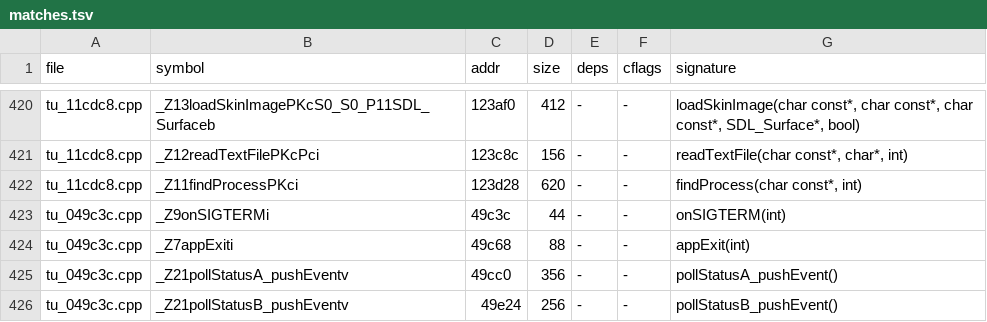
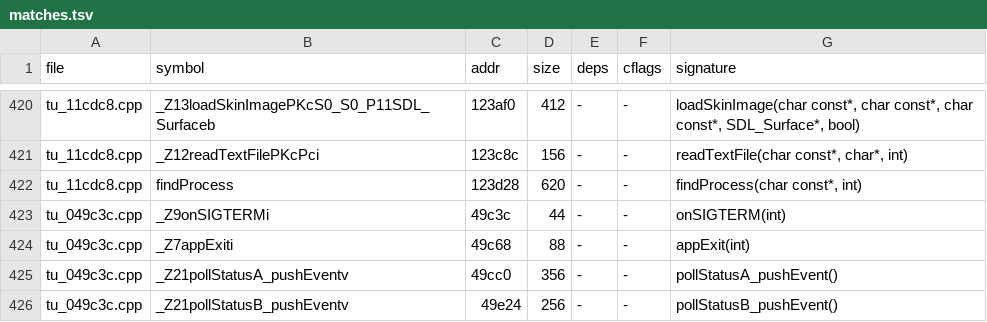
Before and after one commit to nukefrenzy/mainui-decomp, a TSV file: src/matches.tsv, drawn as a sheet; only a part is shown, gaps mark what is left out; the diff covers the shown part only.

```diff
--- a/src/matches.tsv
+++ b/src/matches.tsv
@@ -421,3 +421,3 @@ tu_11cdc8.cpp	_Z13loadSkinImagePKcS0_S0_P11SDL_Surfaceb	123af0	412	-	-	loadSkinI
 tu_11cdc8.cpp	_Z12readTextFilePKcPci	123c8c	156	-	-	readTextFile(char const*, char*, int)
-tu_11cdc8.cpp	_Z11findProcessPKci	123d28	620	-	-	findProcess(char const*, int)
+tu_11cdc8.cpp	findProcess	123d28	620	-	-	findProcess(char const*, int)
 tu_049c3c.cpp	_Z9onSIGTERMi	49c3c	44	-	-	onSIGTERM(int)
```
Also changed, not shown: 13 edited cells elsewhere in this file, 52 other files.
